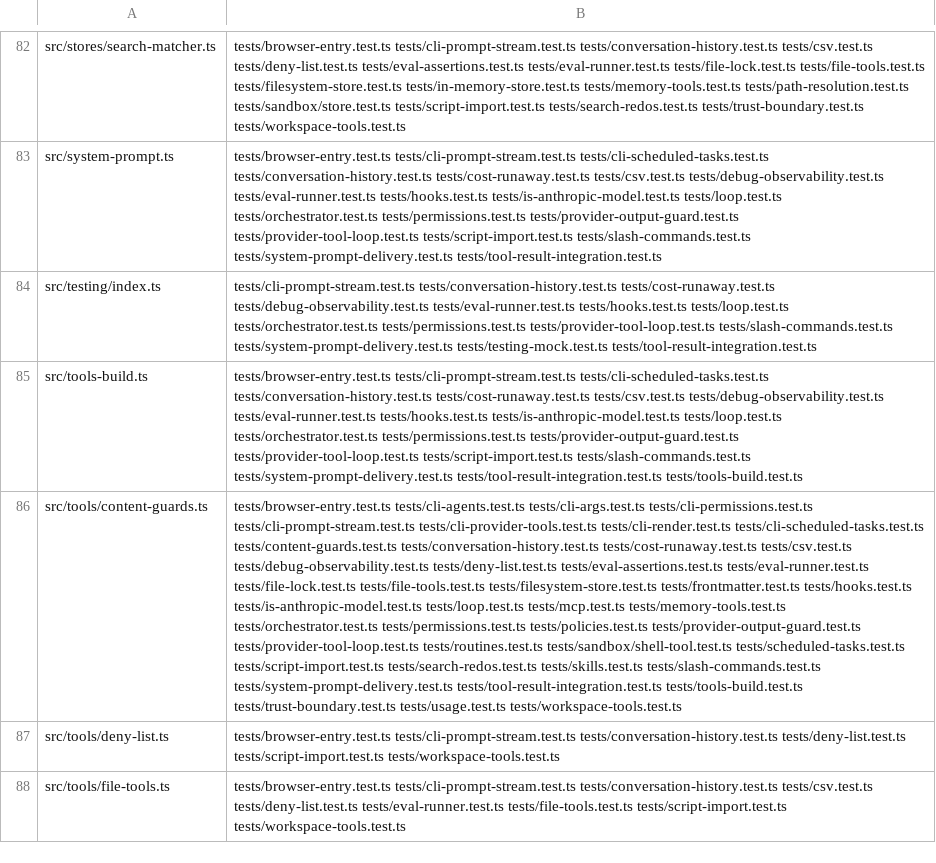
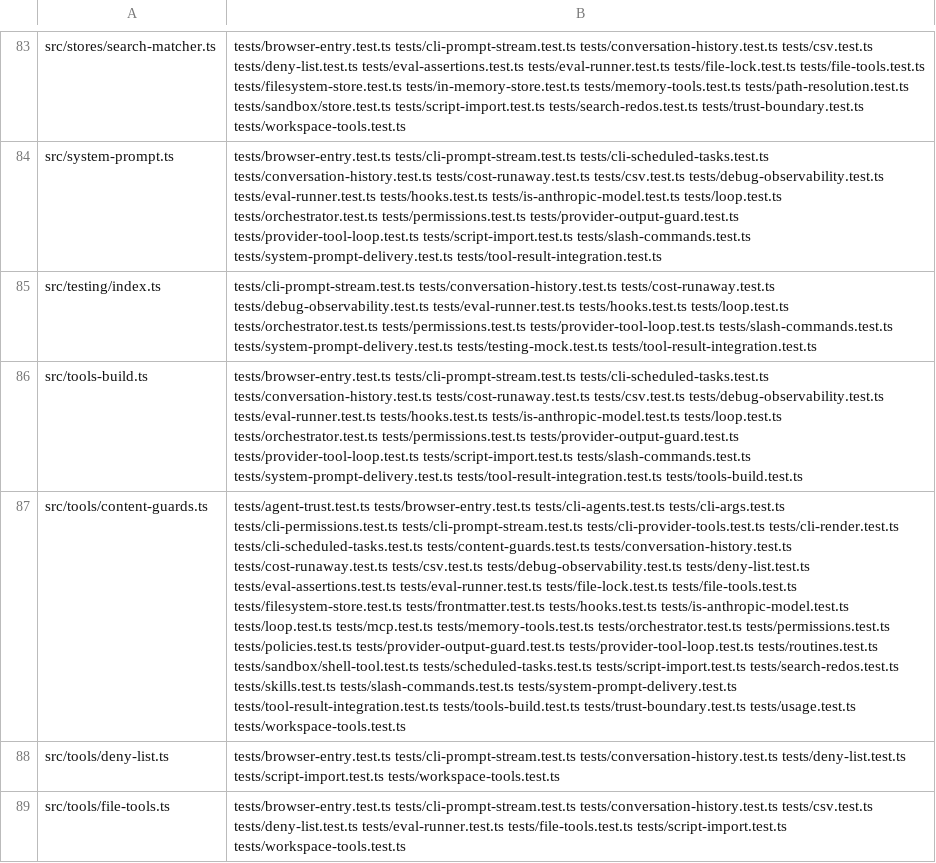
Before and after one commit to PaulKinlan/agent-do, a TSV file: tools/suite-map.tsv, drawn as a sheet; only a part is shown, gaps mark what is left out; addresses are those after the commit; the diff covers the shown part only; the diff names each change by its address in the sheet, - before the commit and + after, or states it on an @@ line.

Commit message:
fix(cli): saved agent systemPrompt needs provenance before the system tier (agent-do-5re)
`run <name>` finds `.agent-do/agents/<name>.json` by walking UP from the working
directory, so the file can arrive with a cloned repository and its `systemPrompt`
becomes the agent's system prompt with the agent's tools attached. The Zod schema
validates the file's SHAPE, which is exactly what an attacker would plant.

Provenance is now recorded, not inferred: `create` records the sha256 of the bytes
it wrote in a user-scoped store (~/.agent-do/trusted-agents.json, AGENT_DO_TRUST_STORE
overrides), and `run` promotes a config's systemPrompt only while the file still
hashes to a recorded value. Anything else needs --trust-agent-config, which records
the current content. The check runs before model resolution, tool construction and
any memory write. `list` marks unvetted configs so a planted agent is visible.

Release-note: a saved agent config that arrived with a repository can no longer
silently supply the system prompt; `agent-do list` marks it, `run` refuses it, and
`--trust-agent-config` accepts and remembers it once.

```diff
--- a/tools/suite-map.tsv
+++ b/tools/suite-map.tsv
-B87: tests/browser-entry.test.ts tests/cli-agents.test.ts…
+B87: tests/agent-trust.test.ts tests/browser-entry.test.ts tests/cli-agents.test.ts…
```
Also changed, not shown: 1 added row and 9 edited cells elsewhere in this file, 15 other files.
